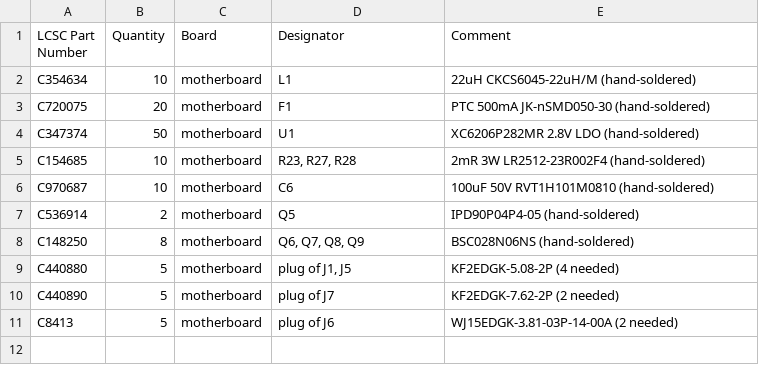
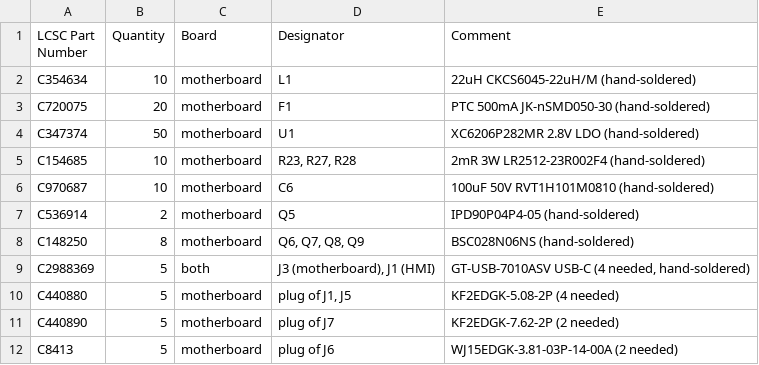
Before and after one commit to Diabltica/Desktopia, a CSV file: hardware/lcsc_cart.csv, drawn as a sheet.

```diff
--- a/hardware/lcsc_cart.csv
+++ b/hardware/lcsc_cart.csv
@@ -8,2 +8,3 @@ C536914,2,motherboard,Q5,IPD90P04P4-05 (hand-soldered)
 C148250,8,motherboard,"Q6, Q7, Q8, Q9",BSC028N06NS (hand-soldered)
+C2988369,5,both,"J3 (motherboard), J1 (HMI)","GT-USB-7010ASV USB-C (4 needed, hand-soldered)"
 C440880,5,motherboard,"plug of J1, J5",KF2EDGK-5.08-2P (4 needed)
```
Also changed, not shown: 6 other files.
